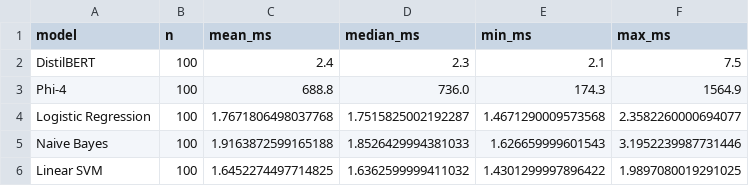
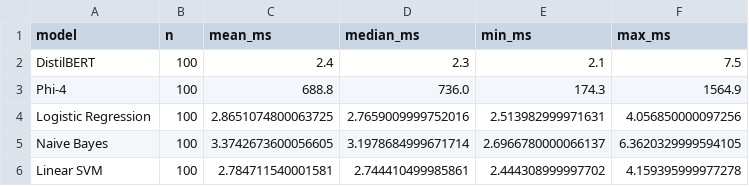
Before and after one commit to Cyber-207/cyber207_specialized_PII_detection_comparison, a CSV file: results/latency_benchmark.csv, drawn as a sheet.

Commit message:
Applied text and pattern scaler in latency function

```diff
--- a/results/latency_benchmark.csv
+++ b/results/latency_benchmark.csv
@@ -3,4 +3,4 @@ DistilBERT,100,2.4,2.3,2.1,7.5
 Phi-4,100,688.8,736.0,174.3,1564.9
-Logistic Regression,100,1.7671806498037768,1.7515825002192287,1.4671290009573568,2.3582260000694077
-Naive Bayes,100,1.9163872599165188,1.8526429994381033,1.626659999601543,3.1952239987731446
-Linear SVM,100,1.6452274497714825,1.6362599999411032,1.4301299997896422,1.9897080019291025
+Logistic Regression,100,2.8651074800063725,2.7659009999752016,2.513982999971631,4.056850000097256
+Naive Bayes,100,3.3742673600056605,3.1978684999671714,2.6966780000066137,6.3620329999594105
+Linear SVM,100,2.784711540001581,2.744410499985861,2.444308999997702,4.159395999977278
```
